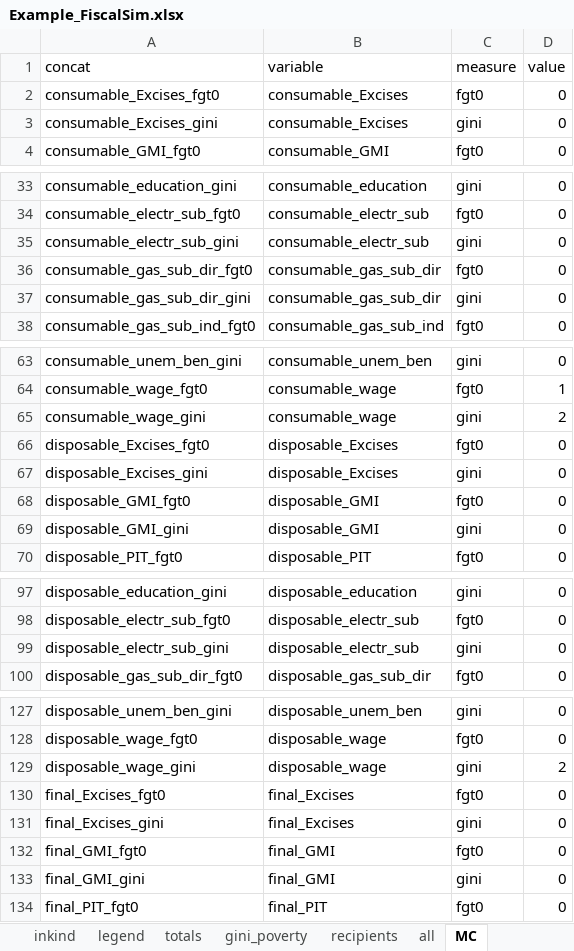
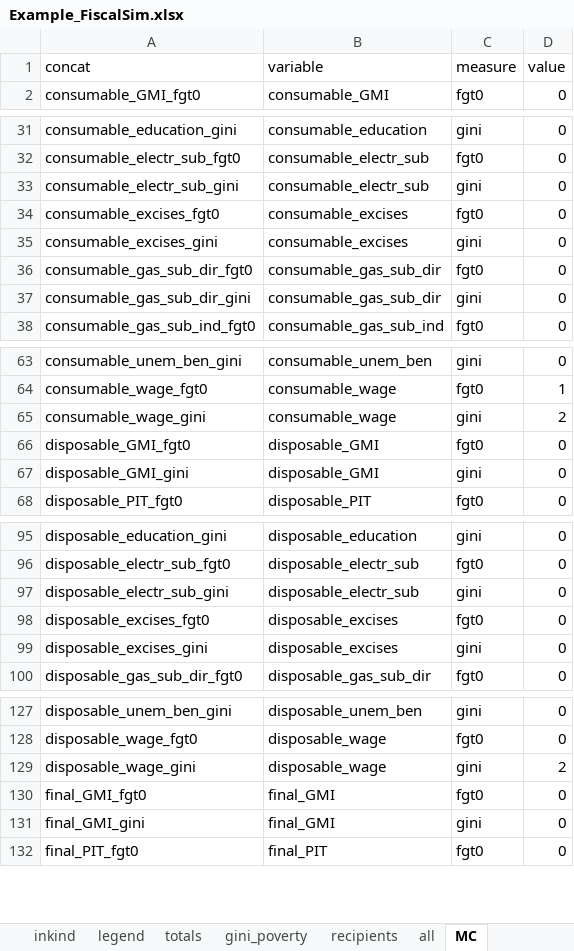
Before and after one commit to wbEPL/Example_FiscalSim, an Excel workbook: 03.Tool/Example_FiscalSim.xlsx, sheet MC, drawn as a sheet; only a part is shown, gaps mark what is left out; values as stored, in another font and other column widths than the file's, no borders; removed rows and columns are numbered as before the commit, all else as after; the diff covers the shown part only; the diff names each change by its address in the sheet, - before the commit and + after, or states it on an @@ line.

Commit message:
added expenditure items for inkind edu + small changes in ind taxes
1. added additional expenditure items for education simulations.
2. replaced minus in pluses for VAT and excises.

```diff
--- a/03.Tool/Example_FiscalSim.xlsx (sheet MC)
+++ b/03.Tool/Example_FiscalSim.xlsx (sheet MC)
-row 2: consumable_Excises_fgt0 | consumable_Excises | fgt0 | 0
-row 3: consumable_Excises_gini | consumable_Excises | gini | 0
+row 34: consumable_excises_fgt0 | consumable_excises | fgt0 | 0
+row 35: consumable_excises_gini | consumable_excises | gini | 0
-row 66: disposable_Excises_fgt0 | disposable_Excises | fgt0 | 0
-row 67: disposable_Excises_gini | disposable_Excises | gini | 0
+row 98: disposable_excises_fgt0 | disposable_excises | fgt0 | 0
+row 99: disposable_excises_gini | disposable_excises | gini | 0
-row 130: final_Excises_fgt0 | final_Excises | fgt0 | 0
-row 131: final_Excises_gini | final_Excises | gini | 0
```
Also changed, not shown: 10 added rows and 8 removed rows elsewhere in this sheet, sheet VAT, sheet all, sheet totals, sheet net_position, sheet MC_table, sheet Incidence, 4 more sheets, hidden cells, charts or pictures, 7 other files.
